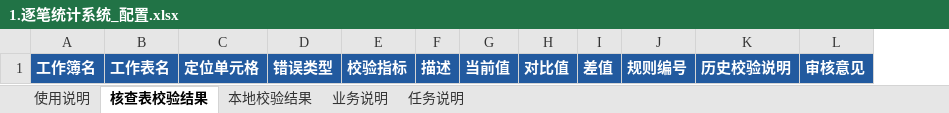
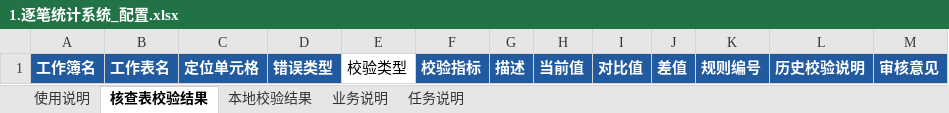
Before and after one commit to Azi-lzb/Open-Data-Audit, an Excel workbook: config/默认配置/1.逐笔统计系统_配置.xlsx, sheet 核查表校验结果, drawn as a sheet; values as stored, in another font and other column widths than the file's, no borders; the diff names each change by its address in the sheet, - before the commit and + after, or states it on an @@ line.

Commit message:
审核结果新增校验类型列与模板公式七段式
- 汇总核查表输出 12→13 列：错误类型后插校验类型；模板公式管道段按顺序填充（级别→错误类型、第2段→校验类型、第3段→指标、第4段→描述、5~7段→三值），段数不足只填前槽
- 条件格式触发：单元格批注进校验类型、条件格式公式固定进描述（不再二选一）
- 规则编号身份串编入校验类型（定位单元格与校验指标之间，非空才插入）；条件格式保持位置身份
- 四处输出行构造同步（COM summary/history、native result_writer/history_io）；Issue 模型加 check_type
- 3.1 之外：逐笔使用说明同步 13 列结构与填充规则；config/ 两册历史表头同步
- golden 断言覆盖七段/三段/条件格式三场景并抓获 native result_writer 漏插列

验证：定向（模板8/历史5/结果写器/COM golden/web_app 41）全过；S1 组 381 过；全量 843 通过/7 跳过/3 失败（3 项为既有缺 LibreOffice 环境项）。

```diff
--- a/config/默认配置/1.逐笔统计系统_配置.xlsx (sheet 核查表校验结果)
+++ b/config/默认配置/1.逐笔统计系统_配置.xlsx (sheet 核查表校验结果)
+column E, row 1: 校验类型
```
Also changed, not shown: config/1.逐笔统计系统_配置.xlsx, 18 other files.
